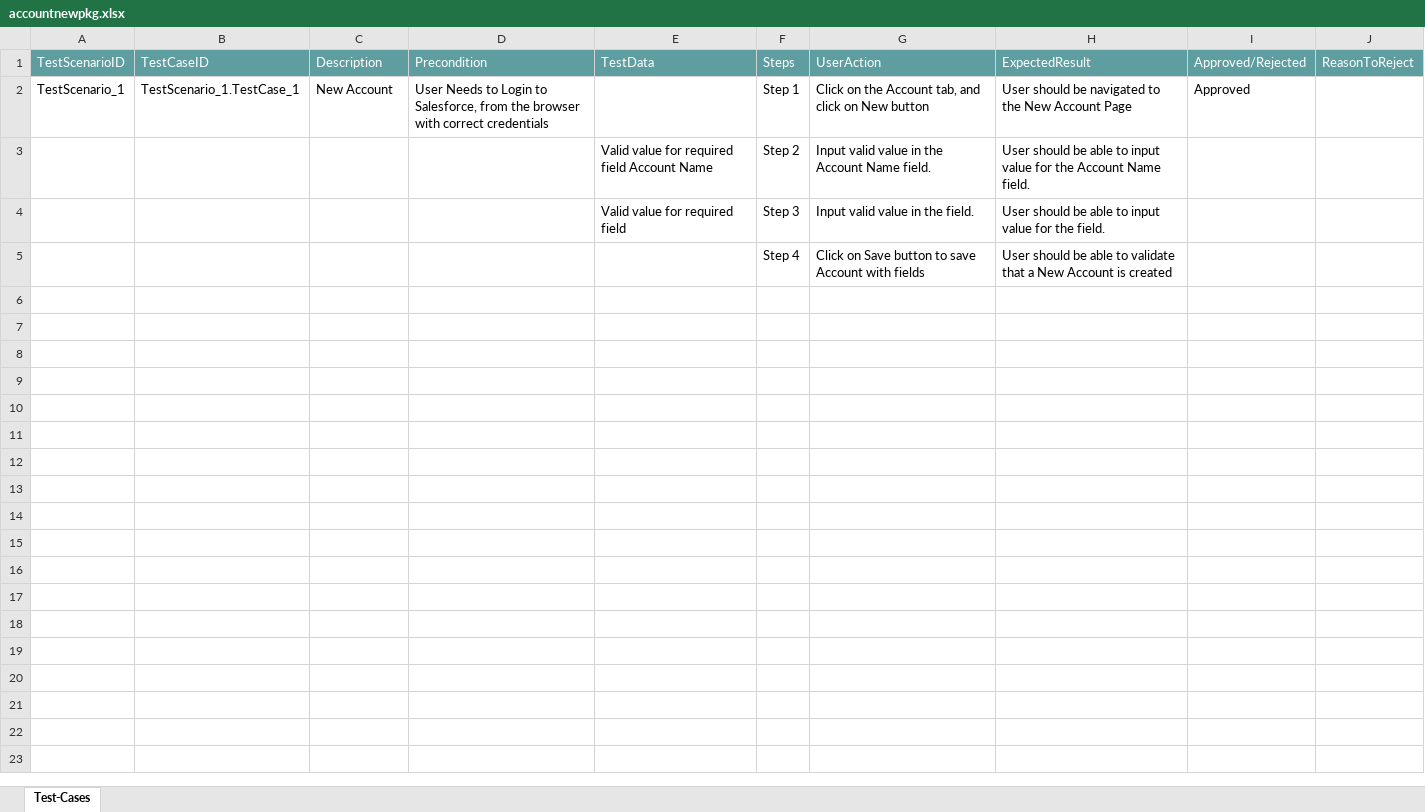
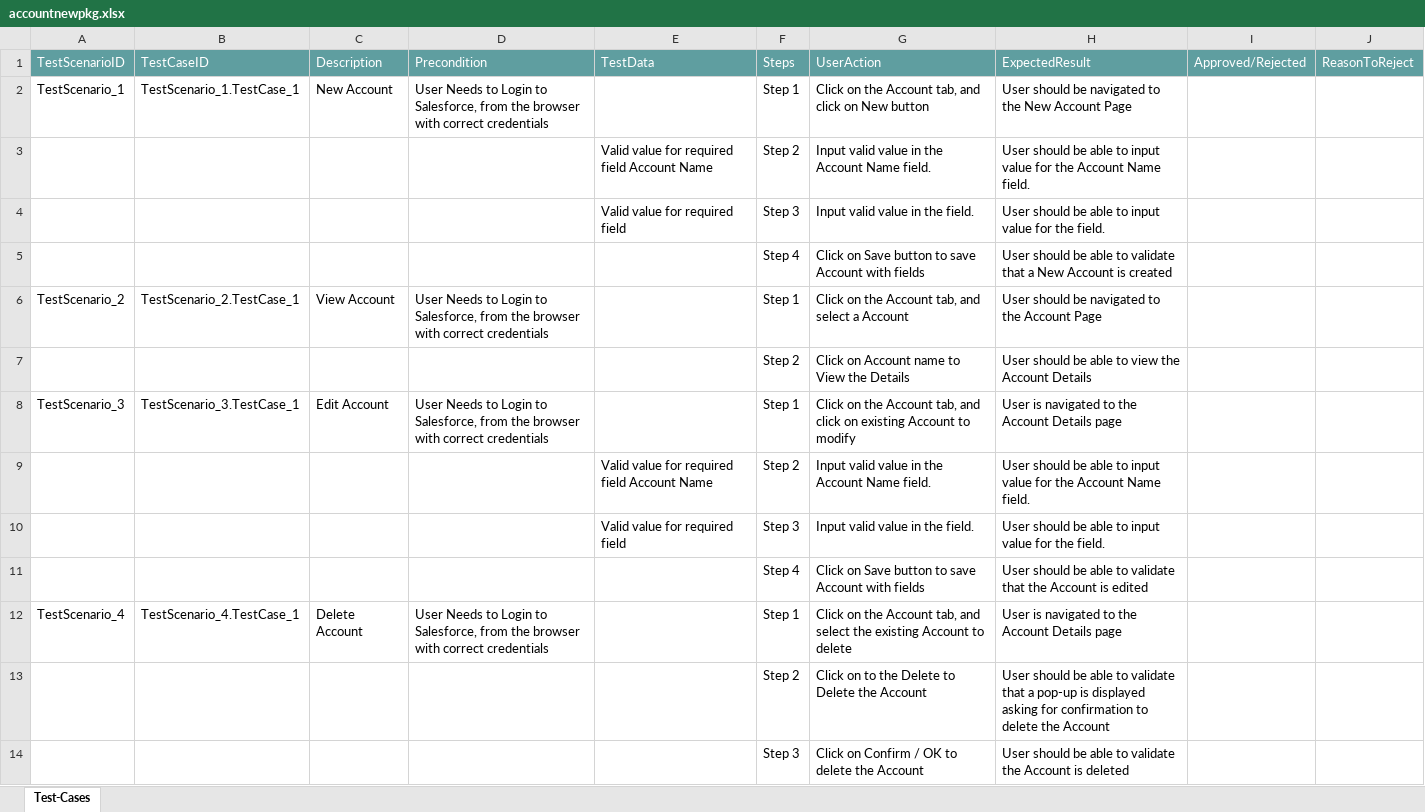
Before and after one commit to ShaikMohamedIrfan/project123, an Excel workbook: accountnewpkg.xlsx, sheet Test-Cases, drawn as a sheet; values as stored, in another font and other column widths than the file's, no borders; table styles not drawn; the diff names each change by its address in the sheet, - before the commit and + after, or states it on an @@ line.

Commit message:
Initial Commit for Verification of Test cases

```diff
--- a/accountnewpkg.xlsx (sheet Test-Cases)
+++ b/accountnewpkg.xlsx (sheet Test-Cases)
-I2: Approved
+I2: (empty)
+row 6: TestScenario_2 | TestScenario_2.TestCase_1 | View Account | User Needs to Login to Salesforce, from the browser with correct credentials |  | Step 1 | Click on the Account tab, and select a Account | User should be navigated to the Account Page
+row 7:  |  |  |  |  | Step 2 | Click on Account name to View the Details | User should be able to view the Account Details
+row 8: TestScenario_3 | TestScenario_3.TestCase_1 | Edit Account | User Needs to Login to Salesforce, from the browser with correct credentials |  | Step 1 | Click on the Account tab, and click on existing Account to modify | User is navigated to the Account Details page
+row 9:  |  |  |  | Valid value for required field Account Name | Step 2 | Input valid value in the Account Name field. | User should be able to input value for the Account Name field.
+row 10:  |  |  |  | Valid value for required field | Step 3 | Input valid value in the field. | User should be able to input value for the field.
+row 11:  |  |  |  |  | Step 4 | Click on Save button to save Account with fields | User should be able to validate that the Account is edited
+row 12: TestScenario_4 | TestScenario_4.TestCase_1 | Delete Account | User Needs to Login to Salesforce, from the browser with correct credentials |  | Step 1 | Click on the Account tab, and select the existing Account to delete | User is navigated to the Account Details page
+row 13:  |  |  |  |  | Step 2 | Click on to the Delete to Delete the Account | User should be able to validate that a pop-up is displayed asking for confirmation to delete the Account
+row 14:  |  |  |  |  | Step 3 | Click on Confirm / OK to delete the Account | User should be able to validate the Account is deleted
```
